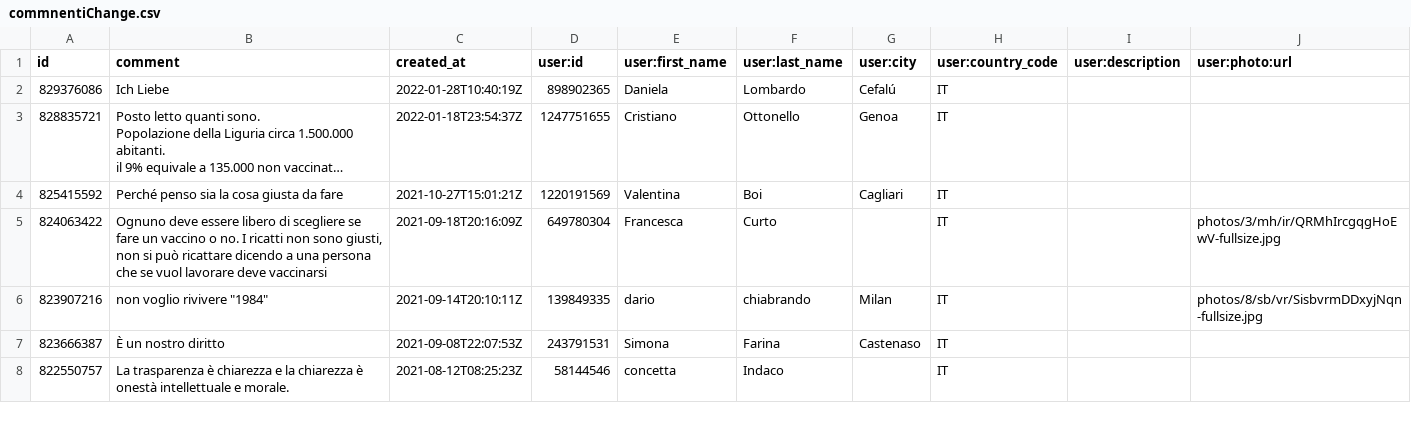
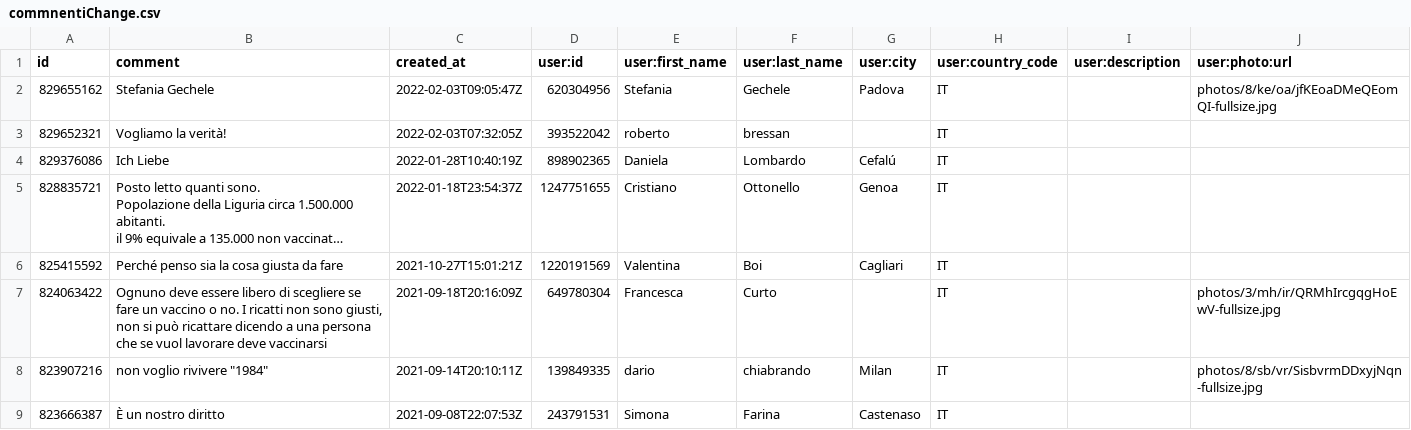
Before and after one commit to ondata/datibenecomune, a CSV file: risorse/commnentiChange.csv, drawn as a sheet; only a part is shown; the shorter side is filled out with more unchanged rows; long unchanged cells end in …; the diff names each change by its address in the sheet, - before the commit and + after, or states it on an @@ line.

```diff
--- a/risorse/commnentiChange.csv
+++ b/risorse/commnentiChange.csv
+row 2: 829655162 | Stefania Gechele | 2022-02-03T09:05:47Z | 620304956 | Stefania | Gechele | Padova | IT |  | photos/8/ke/oa/jfKEoaDMeQEomQI-fullsize.jpg
+row 3: 829652321 | Vogliamo la verità! | 2022-02-03T07:32:05Z | 393522042 | roberto | bressan |  | IT
```
Also changed, not shown: 1 other file.
